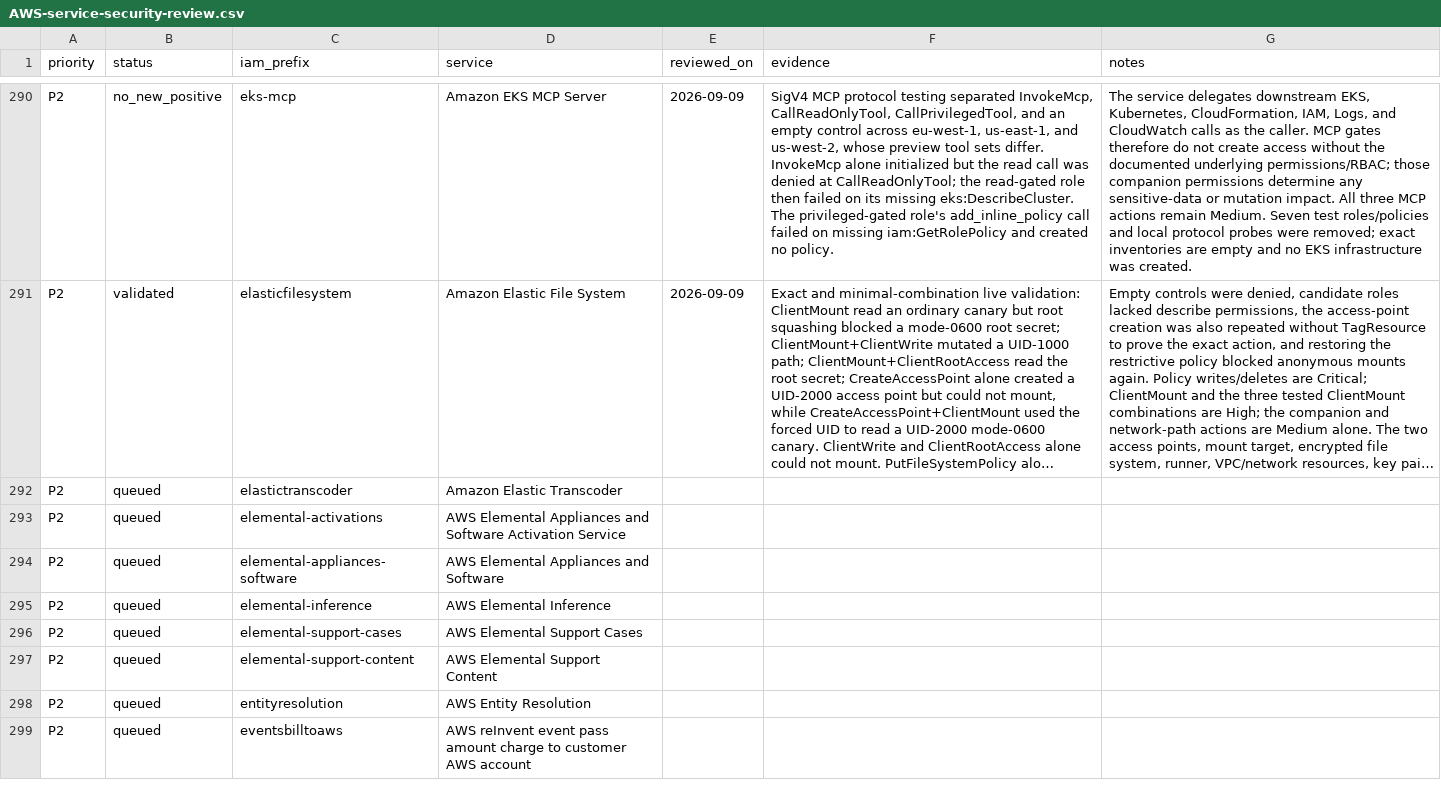
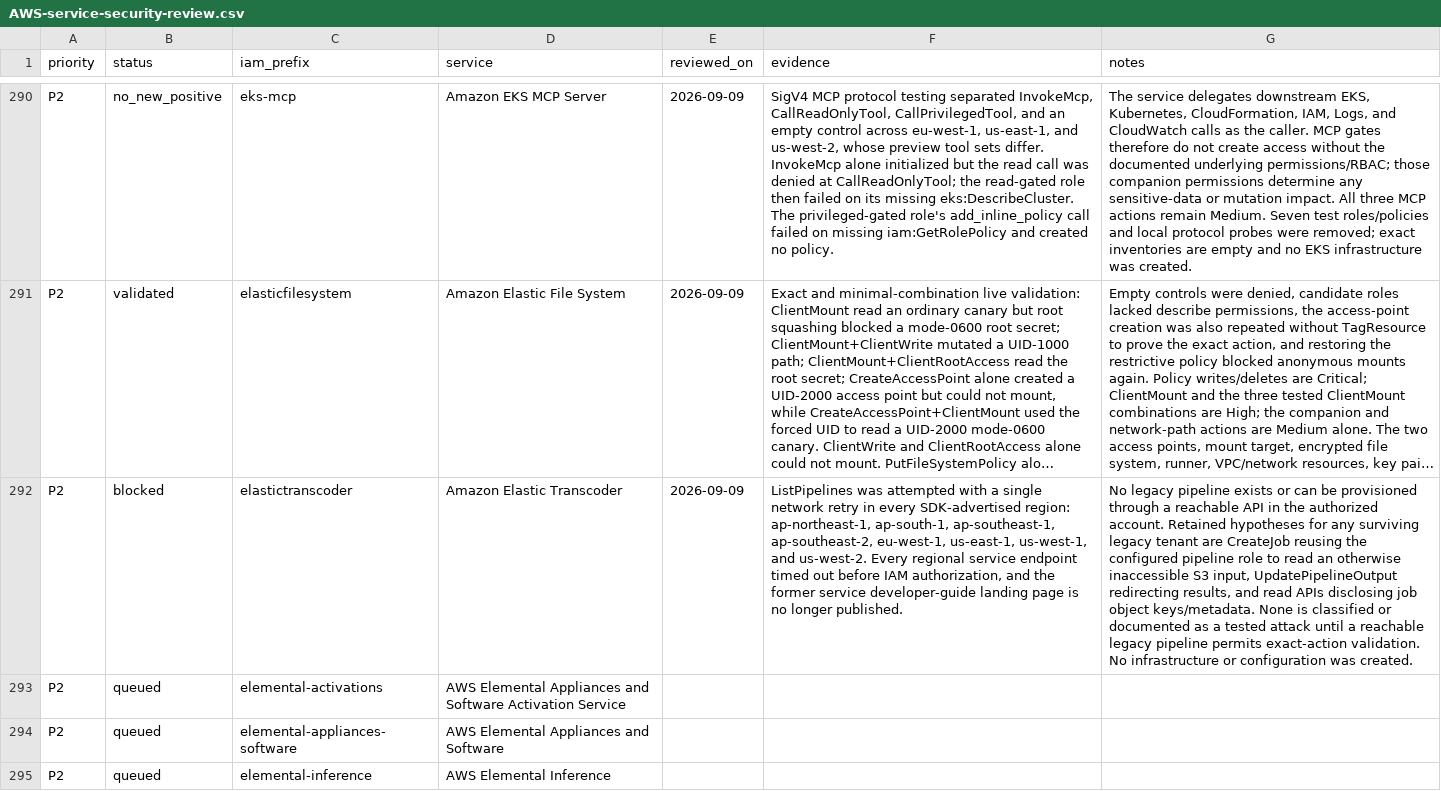
Before and after one commit to peass-ng/CloudPEASS, a CSV file: docs/AWS-service-security-review.csv, drawn as a sheet; only a part is shown, gaps mark what is left out; the shorter side is filled out with more unchanged rows; long unchanged cells end in …; the diff names each change by its address in the sheet, - before the commit and + after, or states it on an @@ line.

Commit message:
Record Elastic Transcoder retirement blocker

```diff
--- a/docs/AWS-service-security-review.csv
+++ b/docs/AWS-service-security-review.csv
-B292 (status): queued
+B292 (status): blocked
-E292 (reviewed_on): (empty)
+E292 (reviewed_on): 2026-09-09
-F292 (evidence): (empty)
+F292 (evidence): ListPipelines was attempted with a single network retry in every SDK-advertised region: ap-northeast-1, ap-south-1, ap-southeast-1, ap-southeast-2, eu-west-1, us-east-1, us-west-1, and us-west-2. Every regional service endpoint timed out before IAM authorization, and the former service developer-guide landing page is no longer published.
-G292 (notes): (empty)
+G292 (notes): No legacy pipeline exists or can be provisioned through a reachable API in the authorized account. Retained hypotheses for any surviving legacy tenant are CreateJob reusing the configured pipeline role to read an otherwise inaccessible S3 input, UpdatePipelineOutput redirecting results, and read APIs disclosing job object keys/metadata. None is classified or documented as a tested attack until a reachable legacy pipeline permits exact-action validation. No infrastructure or configuration was created.
```
